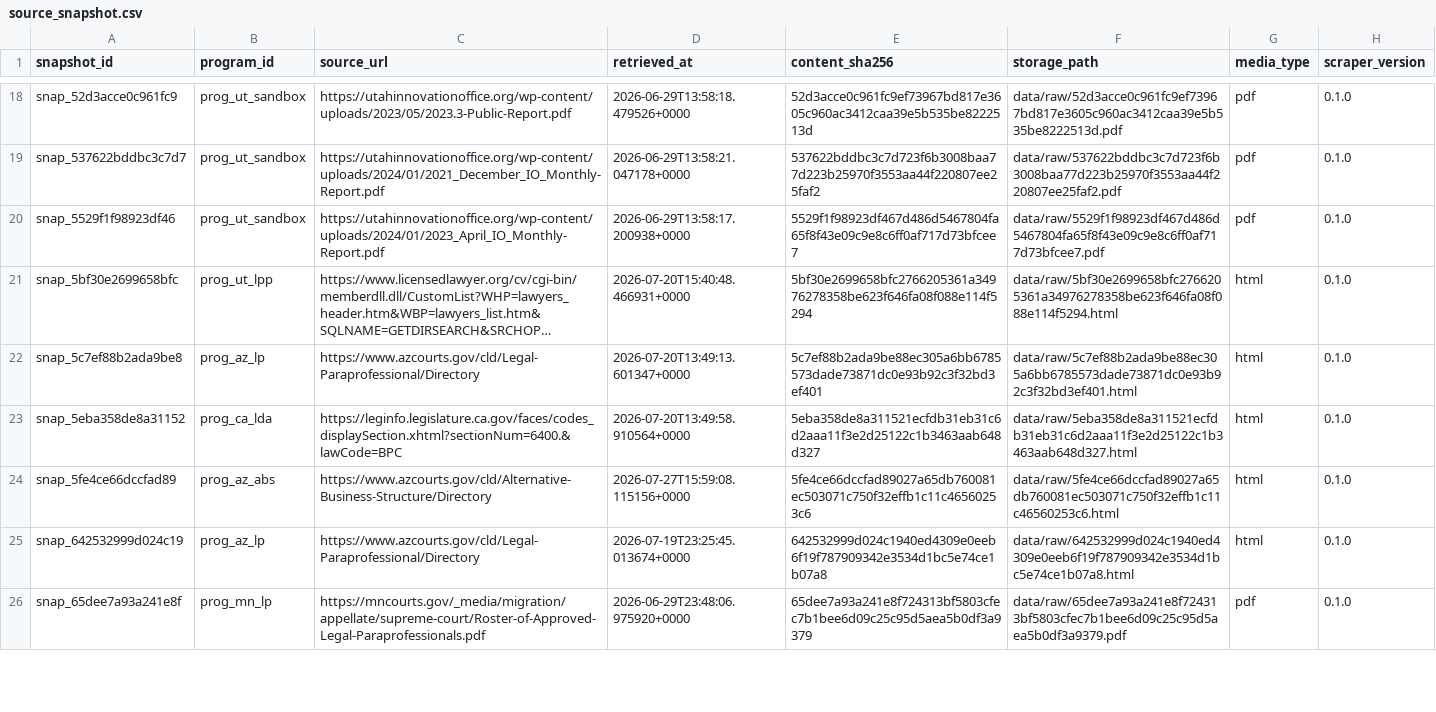
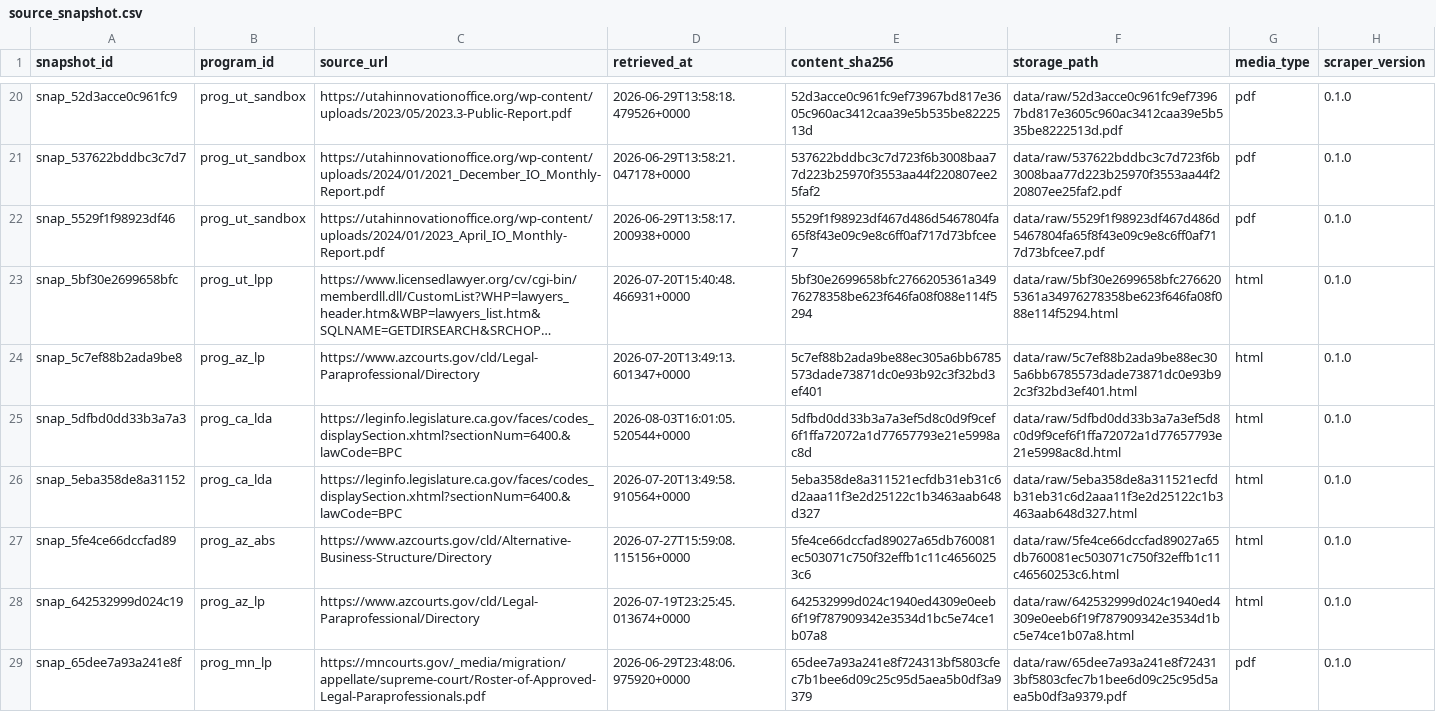
Before and after one commit to jamespaul-yls/reregulation-provider-registry, a CSV file: data/release/source_snapshot.csv, drawn as a sheet; only a part is shown, gaps mark what is left out; long unchanged cells end in …; the diff covers the shown part only; the diff names each change by its address in the sheet, - before the commit and + after, or states it on an @@ line.

```diff
--- a/data/release/source_snapshot.csv
+++ b/data/release/source_snapshot.csv
+row 25: snap_5dfbd0dd33b3a7a3 | prog_ca_lda | https://leginfo.legislature.ca.gov/faces/codes_displaySection.xhtml?sectionNum=6400.&lawCode=BPC | 2026-08-03T16:01:05.520544+0000 | 5dfbd0dd33b3a7a3ef5d8c0d9f9cef6f1ffa72072a1d77657793e21e5998ac8d | data/raw/5dfbd0dd33b3a7a3ef5d8c0d9f9cef6f1ffa72072a1d77657793e21e5998ac8d.html | html | 0.1.0
```
Also changed, not shown: 6 added rows elsewhere in this file, data/release/provider.csv, 10 other files.
